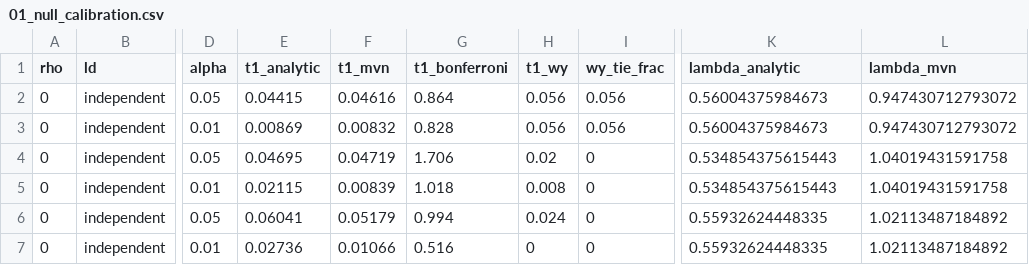
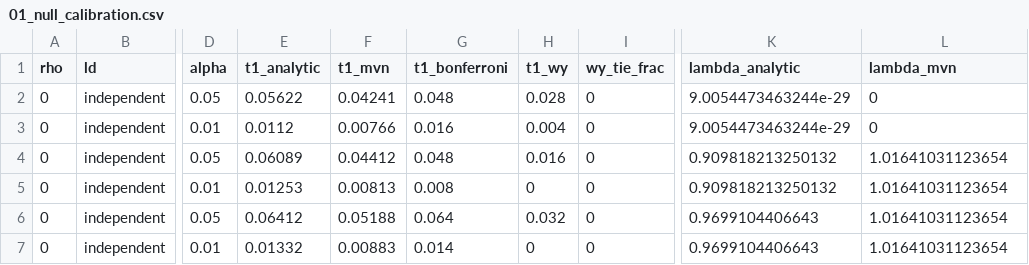
Before and after one commit to nirwan1265/CATFISH, a CSV file: catfish2/results/01_null_calibration.csv, drawn as a sheet; only a part is shown, gaps mark what is left out; the diff covers the shown part only; the diff names each change by its address in the sheet, - before the commit and + after, or states it on an @@ line.

```diff
--- a/catfish2/results/01_null_calibration.csv
+++ b/catfish2/results/01_null_calibration.csv
-E2 (t1_analytic): 0.04415
+E2 (t1_analytic): 0.05622
-F2 (t1_mvn): 0.04616
+F2 (t1_mvn): 0.04241
-G2 (t1_bonferroni): 0.864
+G2 (t1_bonferroni): 0.048
-H2 (t1_wy): 0.056
+H2 (t1_wy): 0.028
-I2:I3 (wy_tie_frac): 0.056
+I2:I3 (wy_tie_frac): 0
-K2:K3 (lambda_analytic): 0.56004375984673
+K2:K3 (lambda_analytic): 9.0054473463244e-29
-L2:L3 (lambda_mvn): 0.947430712793072
+L2:L3 (lambda_mvn): 0
-E3 (t1_analytic): 0.00869
+E3 (t1_analytic): 0.0112
-F3 (t1_mvn): 0.00832
+F3 (t1_mvn): 0.00766
-G3 (t1_bonferroni): 0.828
+G3 (t1_bonferroni): 0.016
-H3 (t1_wy): 0.056
+H3 (t1_wy): 0.004
-E4 (t1_analytic): 0.04695
+E4 (t1_analytic): 0.06089
-F4 (t1_mvn): 0.04719
+F4 (t1_mvn): 0.04412
-G4 (t1_bonferroni): 1.706
+G4 (t1_bonferroni): 0.048
-H4 (t1_wy): 0.02
+H4 (t1_wy): 0.016
-K4:K5 (lambda_analytic): 0.534854375615443
+K4:K5 (lambda_analytic): 0.909818213250132
-L4:L5 (lambda_mvn): 1.04019431591758
+L4:L5 (lambda_mvn): 1.01641031123654
-E5 (t1_analytic): 0.02115
+E5 (t1_analytic): 0.01253
-F5 (t1_mvn): 0.00839
+F5 (t1_mvn): 0.00813
-G5 (t1_bonferroni): 1.018
+G5 (t1_bonferroni): 0.008
-H5 (t1_wy): 0.008
+H5 (t1_wy): 0
-E6 (t1_analytic): 0.06041
+E6 (t1_analytic): 0.06412
-F6 (t1_mvn): 0.05179
+F6 (t1_mvn): 0.05188
-G6 (t1_bonferroni): 0.994
+G6 (t1_bonferroni): 0.064
-H6 (t1_wy): 0.024
+H6 (t1_wy): 0.032
-K6:K7 (lambda_analytic): 0.55932624448335
+K6:K7 (lambda_analytic): 0.9699104406643
-L6:L7 (lambda_mvn): 1.02113487184892
+L6:L7 (lambda_mvn): 1.01641031123654
-E7 (t1_analytic): 0.02736
+E7 (t1_analytic): 0.01332
-F7 (t1_mvn): 0.01066
+F7 (t1_mvn): 0.00883
-G7 (t1_bonferroni): 0.516
+G7 (t1_bonferroni): 0.014
```
Also changed, not shown: 70 edited cells elsewhere in this file, catfish2/results/02_breakage_stress.csv, catfish2/results/08_missing_correlation.csv, 24 other files.
